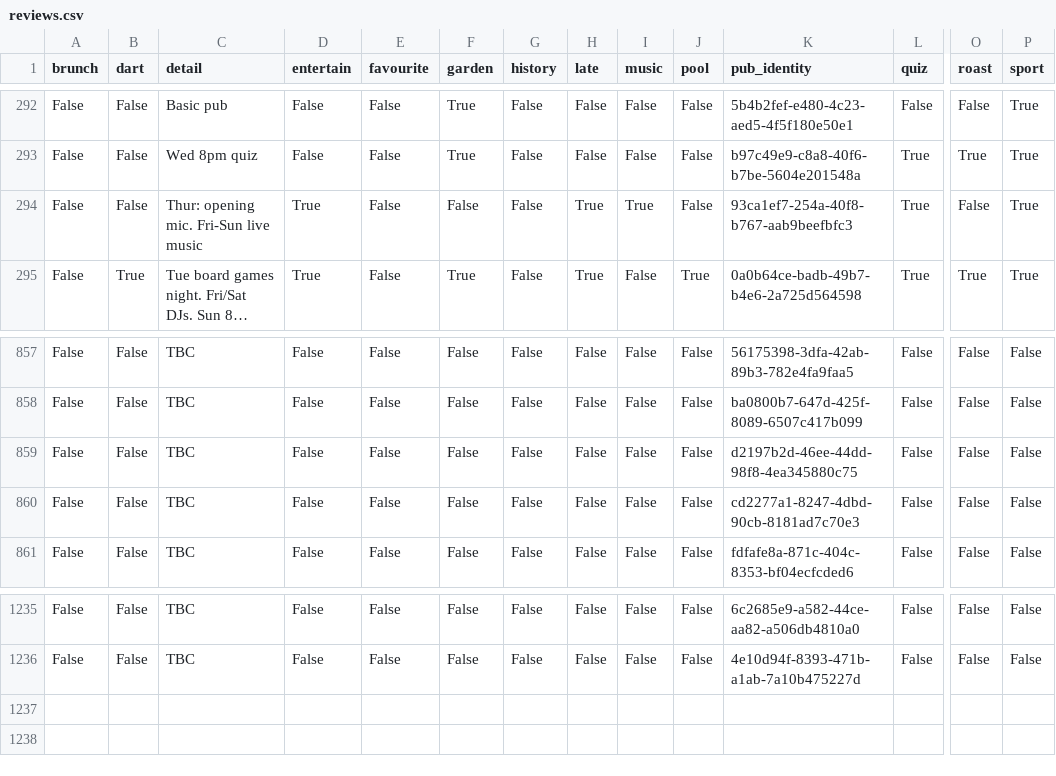
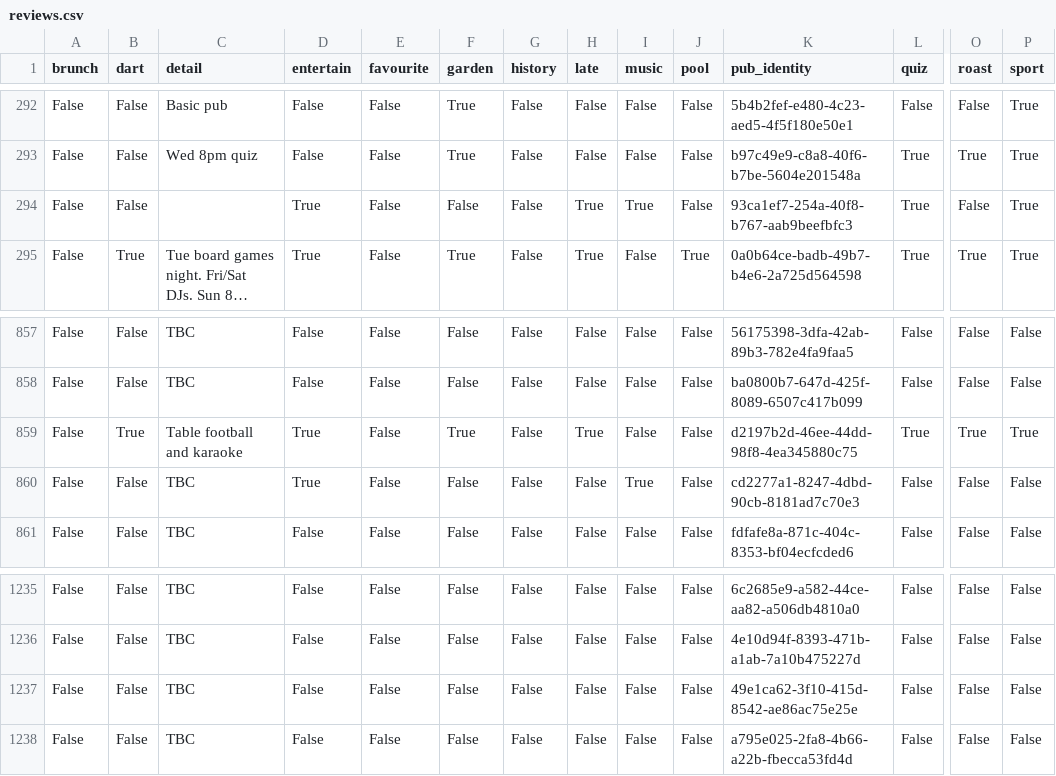
Before and after one commit to cartsmate/thepubcrawls, a CSV file: files/reviews.csv, drawn as a sheet; only a part is shown, gaps mark what is left out; long unchanged cells end in …; rows hold the shown columns only; the diff names each change by its address in the sheet, - before the commit and + after, or states it on an @@ line.

```diff
--- a/files/reviews.csv
+++ b/files/reviews.csv
-C294 (detail): Thur: opening mic. Fri-Sun live music
+C294 (detail): (empty)
-B859 (dart): False
+B859 (dart): True
-C859 (detail): TBC
+C859 (detail): Table football and karaoke
-D859:D860 (entertain): False
+D859:D860 (entertain): True
-F859 (garden): False
+F859 (garden): True
-H859 (late): False
+H859 (late): True
-L859 (quiz): False
+L859 (quiz): True
-O859 (roast): False
+O859 (roast): True
-P859 (sport): False
+P859 (sport): True
-I860 (music): False
+I860 (music): True
+row 1237: False | False | TBC | False | False | False | False | False | False | False | 49e1ca62-3f10-415d-8542-ae86ac75e25e | False | False | False
+row 1238: False | False | TBC | False | False | False | False | False | False | False | a795e025-2fa8-4b66-a22b-fbecca53fd4d | False | False | False
```
Also changed, not shown: files/diary.csv, 10 other files.
